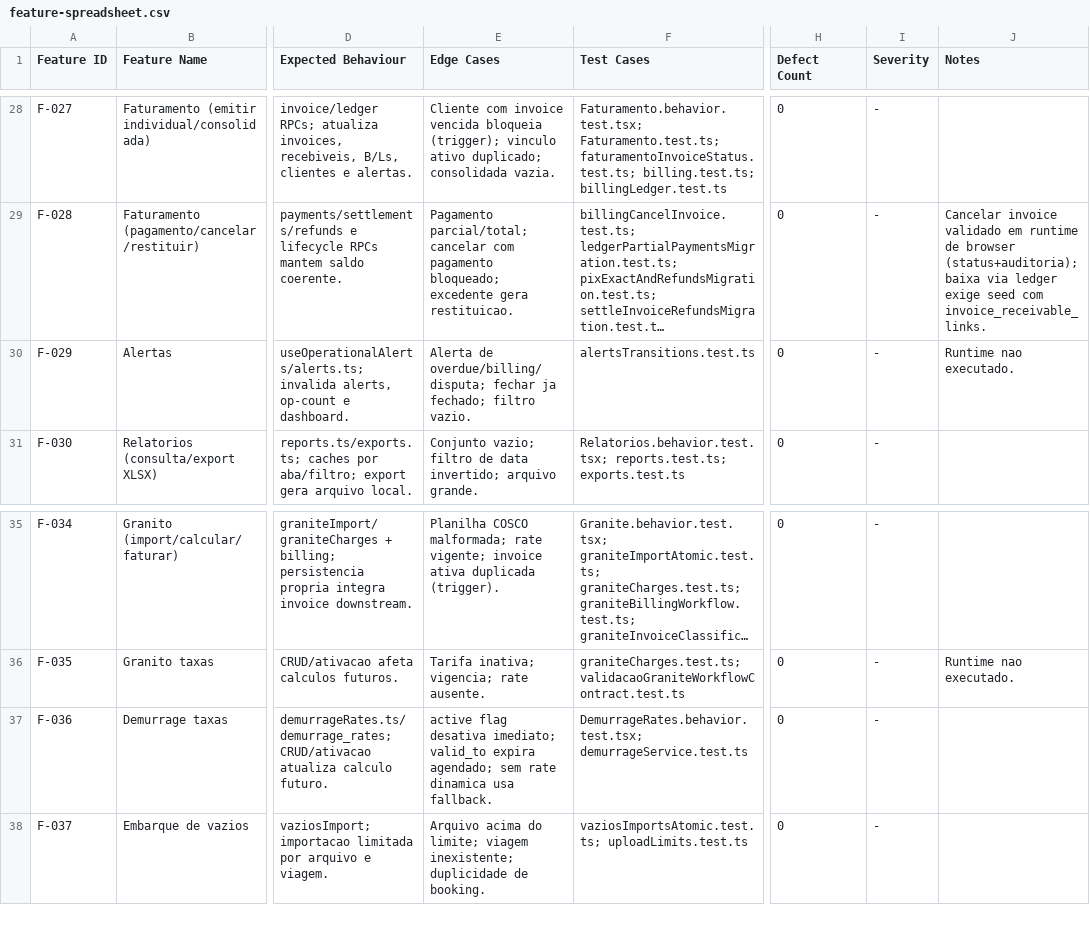
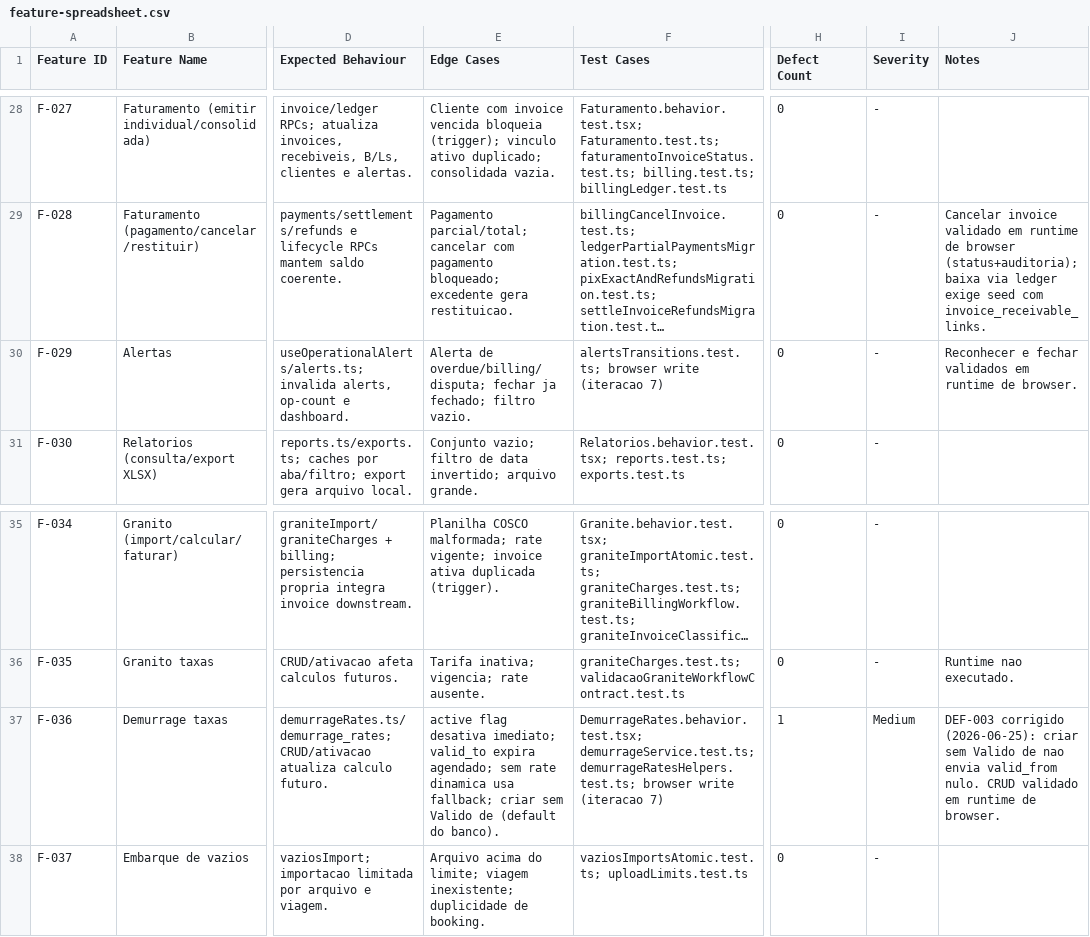
Before and after one commit to luccafwlog/transhippingdesk, a CSV file: docs/qa/feature-spreadsheet.csv, drawn as a sheet; only a part is shown, gaps mark what is left out; long unchanged cells end in …; the diff names each change by its address in the sheet, - before the commit and + after, or states it on an @@ line.

```diff
--- a/docs/qa/feature-spreadsheet.csv
+++ b/docs/qa/feature-spreadsheet.csv
-F30 (Test Cases): alertsTransitions.test.ts
+F30 (Test Cases): alertsTransitions.test.ts; browser write (iteracao 7)
-J30 (Notes): Runtime nao executado.
+J30 (Notes): Reconhecer e fechar validados em runtime de browser.
-E37 (Edge Cases): …dinamica usa fallback.
+E37 (Edge Cases): …dinamica usa fallback; criar sem Valido de (default do banco).
-F37 (Test Cases): DemurrageRates.behavior.test.tsx; demurrageService.test.ts
+F37 (Test Cases): DemurrageRates.behavior.test.tsx; demurrageService.test.ts; demurrageRatesHelpers.test.ts; browser write (iteracao 7)
-H37 (Defect Count): 0
+H37 (Defect Count): 1
-I37 (Severity): -
+I37 (Severity): Medium
-J37 (Notes): (empty)
+J37 (Notes): DEF-003 corrigido (2026-06-25): criar sem Valido de nao envia valid_from nulo. CRUD validado em runtime de browser.
```
Also changed, not shown: 6 other files.
